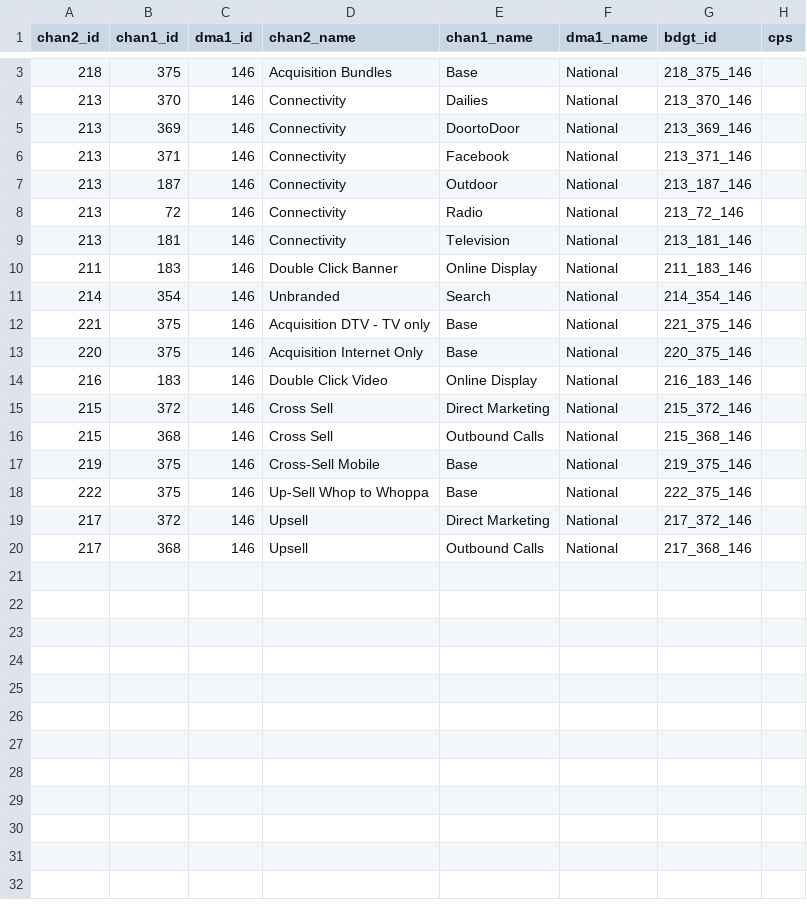
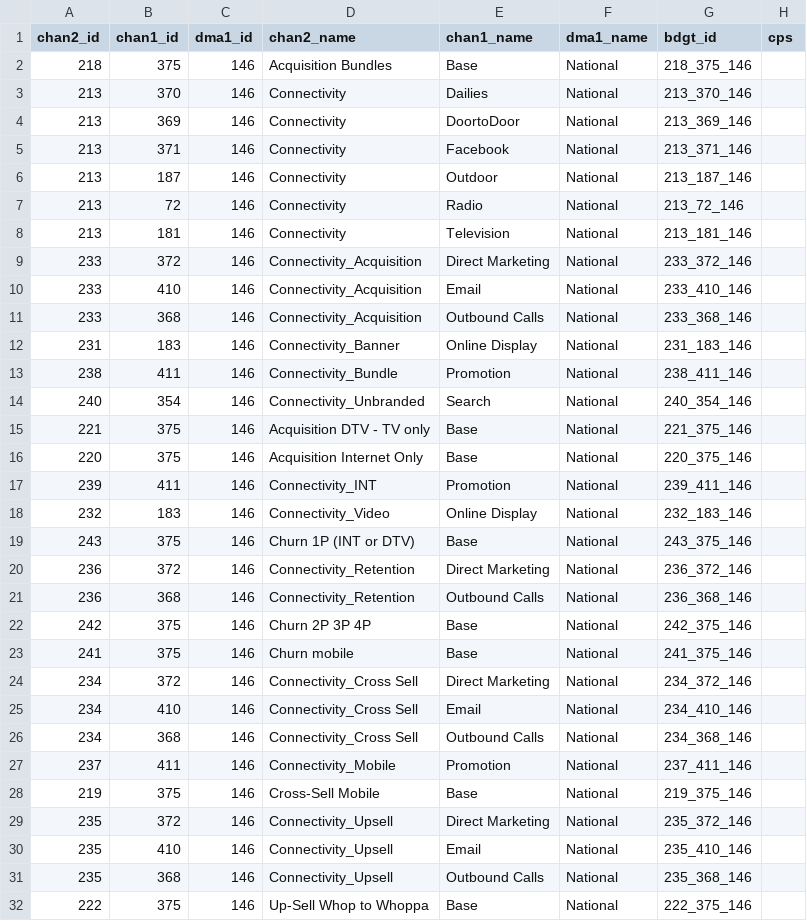
Before and after one commit to truesightconsulting/telenet, a CSV file: admin/opt/admin/upload_cps.csv, drawn as a sheet; only a part is shown, gaps mark what is left out; the diff covers the shown part only.

```diff
--- a/admin/opt/admin/upload_cps.csv
+++ b/admin/opt/admin/upload_cps.csv
@@ -9,12 +8,25 @@
 213,181,146,"Connectivity","Television","National","213_181_146",""
-211,183,146,"Double Click Banner","Online Display","National","211_183_146",""
-214,354,146,"Unbranded","Search","National","214_354_146",""
+233,372,146,"Connectivity_Acquisition","Direct Marketing","National","233_372_146",""
+233,410,146,"Connectivity_Acquisition","Email","National","233_410_146",""
+233,368,146,"Connectivity_Acquisition","Outbound Calls","National","233_368_146",""
+231,183,146,"Connectivity_Banner","Online Display","National","231_183_146",""
+238,411,146,"Connectivity_Bundle","Promotion","National","238_411_146",""
+240,354,146,"Connectivity_Unbranded","Search","National","240_354_146",""
 221,375,146,"Acquisition DTV - TV only","Base","National","221_375_146",""
 220,375,146,"Acquisition Internet Only","Base","National","220_375_146",""
-216,183,146,"Double Click Video","Online Display","National","216_183_146",""
-215,372,146,"Cross Sell","Direct Marketing","National","215_372_146",""
-215,368,146,"Cross Sell","Outbound Calls","National","215_368_146",""
+239,411,146,"Connectivity_INT","Promotion","National","239_411_146",""
+232,183,146,"Connectivity_Video","Online Display","National","232_183_146",""
+243,375,146,"Churn 1P (INT or DTV)","Base","National","243_375_146",""
+236,372,146,"Connectivity_Retention","Direct Marketing","National","236_372_146",""
+236,368,146,"Connectivity_Retention","Outbound Calls","National","236_368_146",""
+242,375,146,"Churn 2P 3P 4P","Base","National","242_375_146",""
+241,375,146,"Churn mobile","Base","National","241_375_146",""
+234,372,146,"Connectivity_Cross Sell","Direct Marketing","National","234_372_146",""
+234,410,146,"Connectivity_Cross Sell","Email","National","234_410_146",""
+234,368,146,"Connectivity_Cross Sell","Outbound Calls","National","234_368_146",""
+237,411,146,"Connectivity_Mobile","Promotion","National","237_411_146",""
 219,375,146,"Cross-Sell Mobile","Base","National","219_375_146",""
+235,372,146,"Connectivity_Upsell","Direct Marketing","National","235_372_146",""
+235,410,146,"Connectivity_Upsell","Email","National","235_410_146",""
+235,368,146,"Connectivity_Upsell","Outbound Calls","National","235_368_146",""
 222,375,146,"Up-Sell Whop to Whoppa","Base","National","222_375_146",""
-217,372,146,"Upsell","Direct Marketing","National","217_372_146",""
-217,368,146,"Upsell","Outbound Calls","National","217_368_146",""
```
Also changed, not shown: 1 removed row elsewhere in this file, admin/opt/admin/adm_curve.csv, admin/opt/admin/adm_season.csv, 6 other files.
